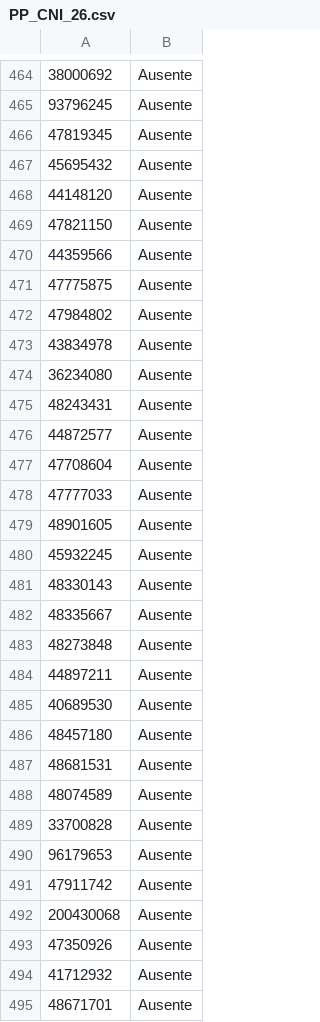
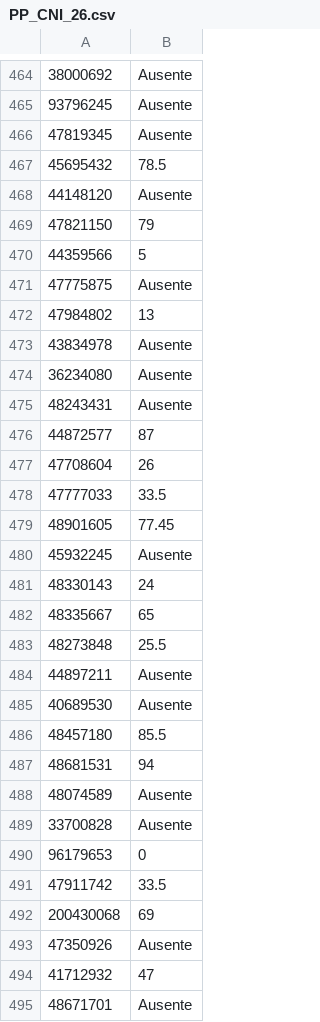
Before and after one commit to Coord-CN-FAMAF/consultas, a CSV file: intensivo2026/primer_parcial/PP_CNI_26.csv, drawn as a sheet; only a part is shown, gaps mark what is left out; the diff covers the shown part only.

```diff
--- a/intensivo2026/primer_parcial/PP_CNI_26.csv
+++ b/intensivo2026/primer_parcial/PP_CNI_26.csv
@@ -466,8 +466,8 @@
 47819345,Ausente
-45695432,Ausente
+45695432,78.5
 44148120,Ausente
-47821150,Ausente
-44359566,Ausente
+47821150,79
+44359566,5
 47775875,Ausente
-47984802,Ausente
+47984802,13
 43834978,Ausente
@@ -475,21 +475,21 @@
 48243431,Ausente
-44872577,Ausente
-47708604,Ausente
-47777033,Ausente
-48901605,Ausente
+44872577,87
+47708604,26
+47777033,33.5
+48901605,77.45
 45932245,Ausente
-48330143,Ausente
-48335667,Ausente
-48273848,Ausente
+48330143,24
+48335667,65
+48273848,25.5
 44897211,Ausente
 40689530,Ausente
-48457180,Ausente
-48681531,Ausente
+48457180,85.5
+48681531,94
 48074589,Ausente
 33700828,Ausente
-96179653,Ausente
-47911742,Ausente
-200430068,Ausente
+96179653,0
+47911742,33.5
+200430068,69
 47350926,Ausente
-41712932,Ausente
+41712932,47
 48671701,Ausente
```
Also changed, not shown: 4 added rows, 3 removed rows and 90 edited cells elsewhere in this file.
